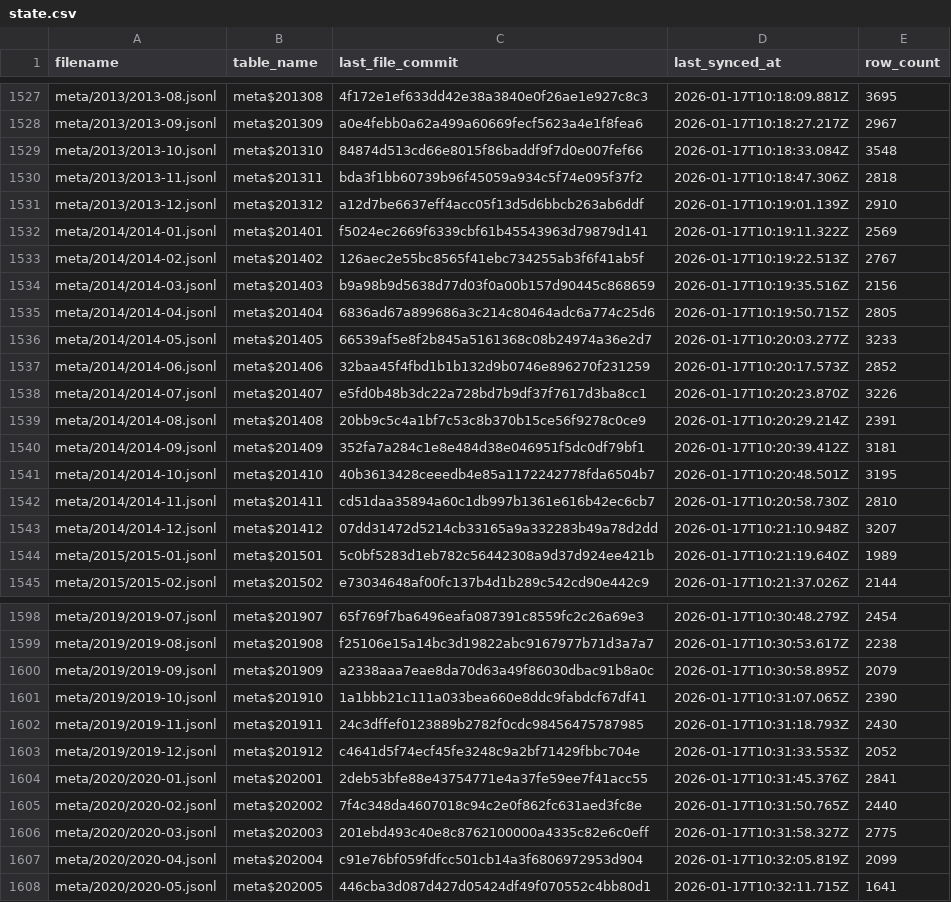
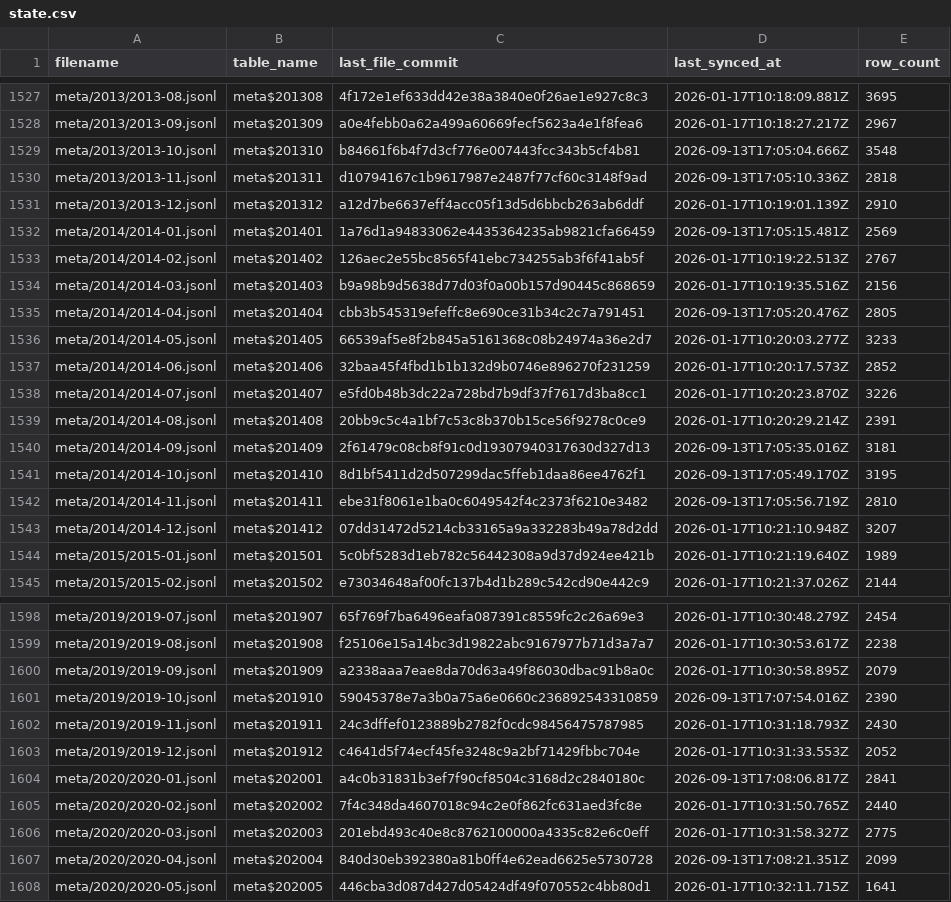
Before and after one commit to dtinth/openlawdata-bigquery, a CSV file: state.csv, drawn as a sheet; only a part is shown, gaps mark what is left out; the diff covers the shown part only.

```diff
--- a/state.csv
+++ b/state.csv
@@ -1528,9 +1528,9 @@ meta/2013/2013-08.jsonl,meta$201308,4f172e1ef633dd42e38a3840e0f26ae1e927c8c3,202
 meta/2013/2013-09.jsonl,meta$201309,a0e4febb0a62a499a60669fecf5623a4e1f8fea6,2026-01-17T10:18:27.217Z,2967
-meta/2013/2013-10.jsonl,meta$201310,84874d513cd66e8015f86baddf9f7d0e007fef66,2026-01-17T10:18:33.084Z,3548
-meta/2013/2013-11.jsonl,meta$201311,bda3f1bb60739b96f45059a934c5f74e095f37f2,2026-01-17T10:18:47.306Z,2818
+meta/2013/2013-10.jsonl,meta$201310,b84661f6b4f7d3cf776e007443fcc343b5cf4b81,2026-09-13T17:05:04.666Z,3548
+meta/2013/2013-11.jsonl,meta$201311,d10794167c1b9617987e2487f77cf60c3148f9ad,2026-09-13T17:05:10.336Z,2818
 meta/2013/2013-12.jsonl,meta$201312,a12d7be6637eff4acc05f13d5d6bbcb263ab6ddf,2026-01-17T10:19:01.139Z,2910
-meta/2014/2014-01.jsonl,meta$201401,f5024ec2669f6339cbf61b45543963d79879d141,2026-01-17T10:19:11.322Z,2569
+meta/2014/2014-01.jsonl,meta$201401,1a76d1a94833062e4435364235ab9821cfa66459,2026-09-13T17:05:15.481Z,2569
 meta/2014/2014-02.jsonl,meta$201402,126aec2e55bc8565f41ebc734255ab3f6f41ab5f,2026-01-17T10:19:22.513Z,2767
 meta/2014/2014-03.jsonl,meta$201403,b9a98b9d5638d77d03f0a00b157d90445c868659,2026-01-17T10:19:35.516Z,2156
-meta/2014/2014-04.jsonl,meta$201404,6836ad67a899686a3c214c80464adc6a774c25d6,2026-01-17T10:19:50.715Z,2805
+meta/2014/2014-04.jsonl,meta$201404,cbb3b545319efeffc8e690ce31b34c2c7a791451,2026-09-13T17:05:20.476Z,2805
 meta/2014/2014-05.jsonl,meta$201405,66539af5e8f2b845a5161368c08b24974a36e2d7,2026-01-17T10:20:03.277Z,3233
@@ -1539,5 +1539,5 @@ meta/2014/2014-07.jsonl,meta$201407,e5fd0b48b3dc22a728bd7b9df37f7617d3ba8cc1,202
 meta/2014/2014-08.jsonl,meta$201408,20bb9c5c4a1bf7c53c8b370b15ce56f9278c0ce9,2026-01-17T10:20:29.214Z,2391
-meta/2014/2014-09.jsonl,meta$201409,352fa7a284c1e8e484d38e046951f5dc0df79bf1,2026-01-17T10:20:39.412Z,3181
-meta/2014/2014-10.jsonl,meta$201410,40b3613428ceeedb4e85a1172242778fda6504b7,2026-01-17T10:20:48.501Z,3195
-meta/2014/2014-11.jsonl,meta$201411,cd51daa35894a60c1db997b1361e616b42ec6cb7,2026-01-17T10:20:58.730Z,2810
+meta/2014/2014-09.jsonl,meta$201409,2f61479c08cb8f91c0d19307940317630d327d13,2026-09-13T17:05:35.016Z,3181
+meta/2014/2014-10.jsonl,meta$201410,8d1bf5411d2d507299dac5ffeb1daa86ee4762f1,2026-09-13T17:05:49.170Z,3195
+meta/2014/2014-11.jsonl,meta$201411,ebe31f8061e1ba0c6049542f4c2373f6210e3482,2026-09-13T17:05:56.719Z,2810
 meta/2014/2014-12.jsonl,meta$201412,07dd31472d5214cb33165a9a332283b49a78d2dd,2026-01-17T10:21:10.948Z,3207
@@ -1600,9 +1600,9 @@ meta/2019/2019-08.jsonl,meta$201908,f25106e15a14bc3d19822abc9167977b71d3a7a7,202
 meta/2019/2019-09.jsonl,meta$201909,a2338aaa7eae8da70d63a49f86030dbac91b8a0c,2026-01-17T10:30:58.895Z,2079
-meta/2019/2019-10.jsonl,meta$201910,1a1bbb21c111a033bea660e8ddc9fabdcf67df41,2026-01-17T10:31:07.065Z,2390
+meta/2019/2019-10.jsonl,meta$201910,59045378e7a3b0a75a6e0660c236892543310859,2026-09-13T17:07:54.016Z,2390
 meta/2019/2019-11.jsonl,meta$201911,24c3dffef0123889b2782f0cdc98456475787985,2026-01-17T10:31:18.793Z,2430
 meta/2019/2019-12.jsonl,meta$201912,c4641d5f74ecf45fe3248c9a2bf71429fbbc704e,2026-01-17T10:31:33.553Z,2052
-meta/2020/2020-01.jsonl,meta$202001,2deb53bfe88e43754771e4a37fe59ee7f41acc55,2026-01-17T10:31:45.376Z,2841
+meta/2020/2020-01.jsonl,meta$202001,a4c0b31831b3ef7f90cf8504c3168d2c2840180c,2026-09-13T17:08:06.817Z,2841
 meta/2020/2020-02.jsonl,meta$202002,7f4c348da4607018c94c2e0f862fc631aed3fc8e,2026-01-17T10:31:50.765Z,2440
 meta/2020/2020-03.jsonl,meta$202003,201ebd493c40e8c8762100000a4335c82e6c0eff,2026-01-17T10:31:58.327Z,2775
-meta/2020/2020-04.jsonl,meta$202004,c91e76bf059fdfcc501cb14a3f6806972953d904,2026-01-17T10:32:05.819Z,2099
+meta/2020/2020-04.jsonl,meta$202004,840d30eb392380a81b0ff4e62ead6625e5730728,2026-09-13T17:08:21.351Z,2099
 meta/2020/2020-05.jsonl,meta$202005,446cba3d087d427d05424df49f070552c4bb80d1,2026-01-17T10:32:11.715Z,1641
```
Also changed, not shown: 20 edited cells elsewhere in this file.
